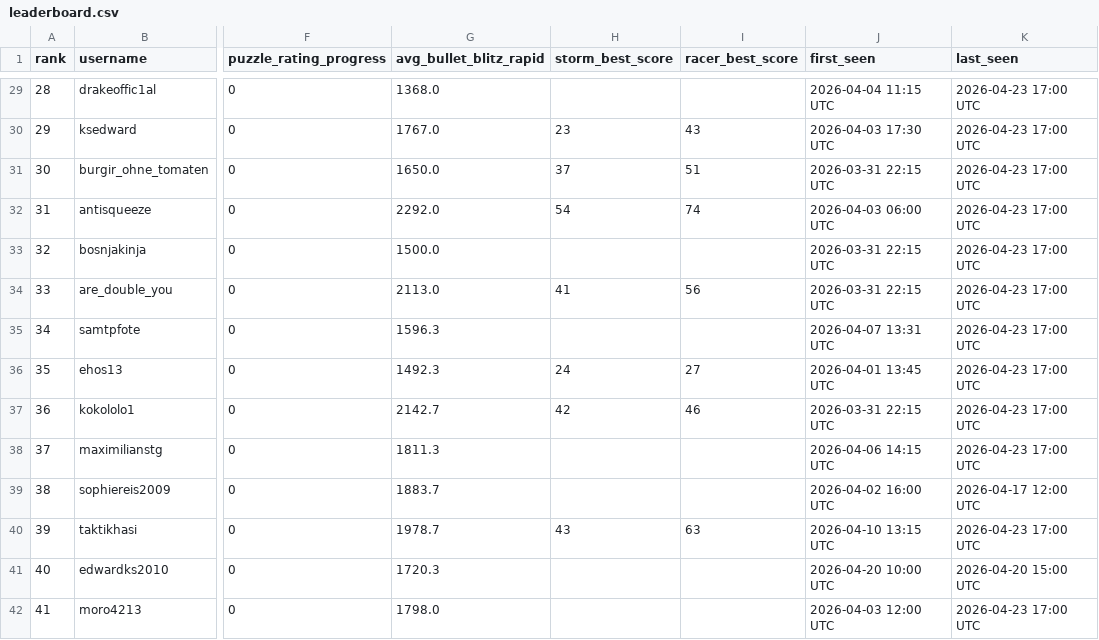
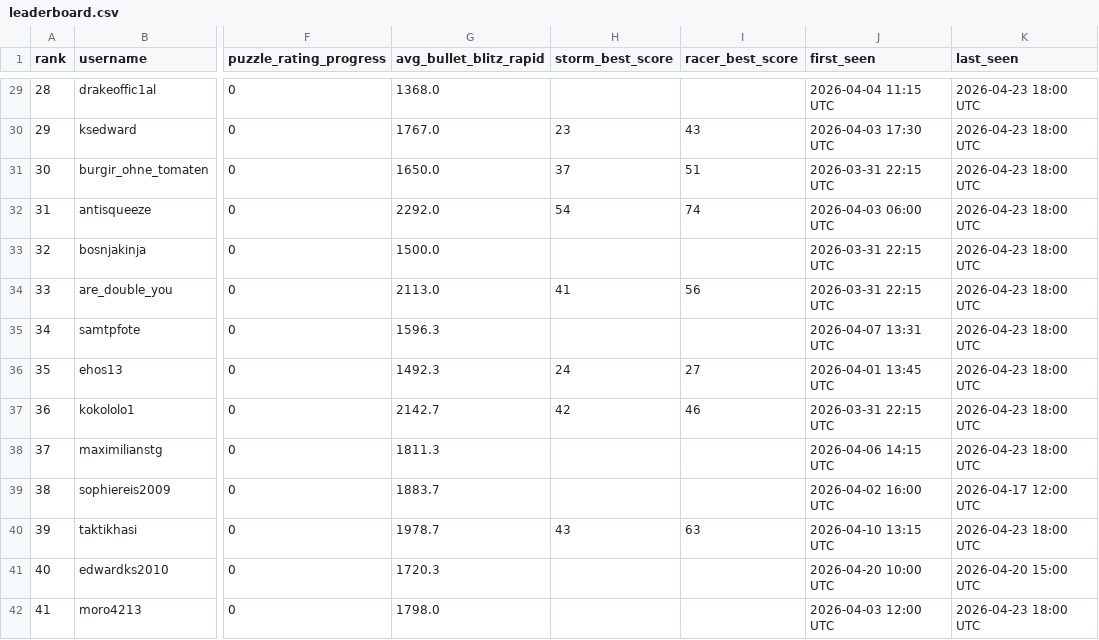
Before and after one commit to hsjAlex/TacticScramble, a CSV file: data/leaderboard.csv, drawn as a sheet; only a part is shown, gaps mark what is left out; the diff covers the shown part only; the diff names each change by its address in the sheet, - before the commit and + after, or states it on an @@ line.

```diff
--- a/data/leaderboard.csv
+++ b/data/leaderboard.csv
-K29:K38 (last_seen): 2026-04-23 17:00 UTC
+K29:K38 (last_seen): 2026-04-23 18:00 UTC
-K40 (last_seen): 2026-04-23 17:00 UTC
+K40 (last_seen): 2026-04-23 18:00 UTC
-K42 (last_seen): 2026-04-23 17:00 UTC
+K42 (last_seen): 2026-04-23 18:00 UTC
```
Also changed, not shown: 44 edited cells elsewhere in this file, 1 other file.
